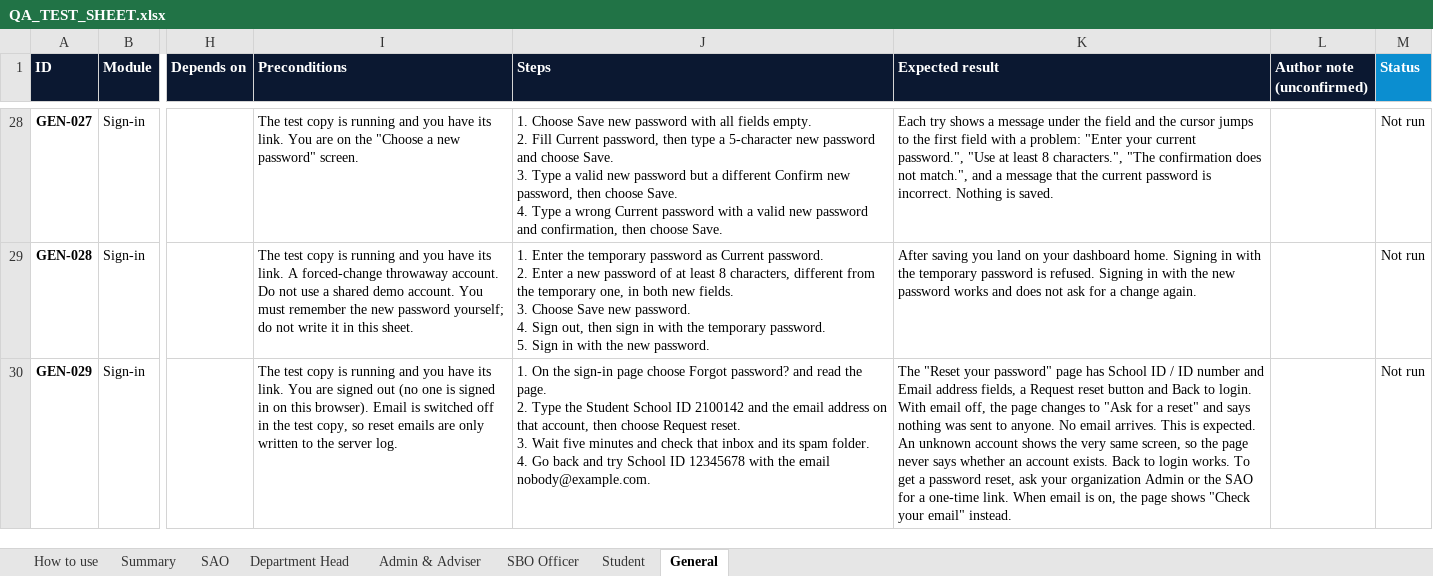
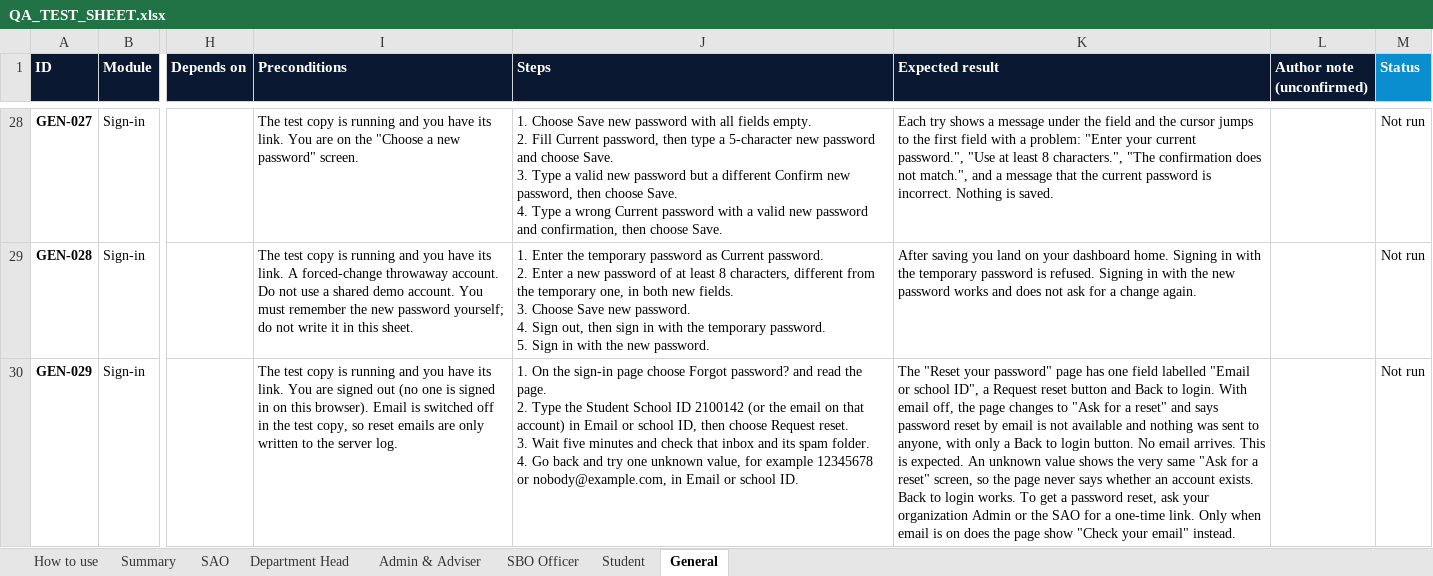
Before and after one commit to prodoc-zen/Hiusa-FULL, an Excel workbook: docs/QA_TEST_SHEET.xlsx, sheet General, drawn as a sheet; only a part is shown, gaps mark what is left out; values as stored, in another font and other column widths than the file's, no borders; conditional formats not drawn; ↵ is a line break in a cell; the diff covers the shown part only; the diff names each change by its address in the sheet, - before the commit and + after, or states it on an @@ line.

Commit message:
docs: QA recover-page cases describe the single Email or school ID field and the mail-off outcome
GEN-029, GEN-030 and STU-009 still described the old two-field form. GEN-030 now
states what the page really does: an empty field gets the server's required
message, any other text is accepted and gets the same screen as an unknown account.
Regenerated the sheet and the lean files.

Co-Authored-By: John Carlo Borgueta <johncarloborgueta@gmail.com>

```diff
--- a/docs/QA_TEST_SHEET.xlsx (sheet General)
+++ b/docs/QA_TEST_SHEET.xlsx (sheet General)
-J30 (Steps): …ID 2100142 and the email address on that account, then choose Request reset. ↵ 3. Wait five minutes and check that inbox and its spam folder. ↵ 4. Go back and try School ID 12345678 with the email nobody@example.com.
+J30 (Steps): …ID 2100142 (or the email on that account) in Email or school ID, then choose Request reset. ↵ 3. Wait five minutes and check that inbox and its spam folder. ↵ 4. Go back and try one unknown value, for example 12345678 or nobody@example.com, in Email or school ID.
-K30 (Expected result): …page has School ID / ID number and Email address fields, a Request reset button and Back to login. With email off, the page changes to "Ask for a reset" and says nothing was sent to anyone. No email arrives. This is expected. An unknown account shows the very same screen, so the page never says whether an account exists. Back to login works. To get a password reset, ask your organization Admin or the SAO for a one-time link. When email is on, the page shows "Check your…
+K30 (Expected result): …page has one field labelled "Email or school ID", a Request reset button and Back to login. With email off, the page changes to "Ask for a reset" and says password reset by email is not available and nothing was sent to anyone, with only a Back to login button. No email arrives. This is expected. An unknown value shows the very same "Ask for a reset" screen, so the page never says whether an account exists. Back to login works. To get a password reset, ask your organization Admin or the SAO for a one-time link. Only when email is on does the page show "Check your…
```
Also changed, not shown: 3 edited cells elsewhere in this sheet, sheet Student, 8 other files.
